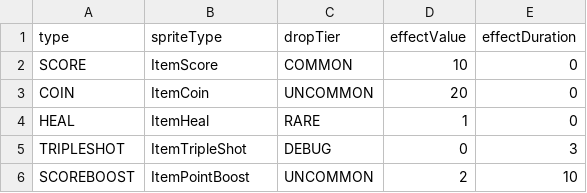
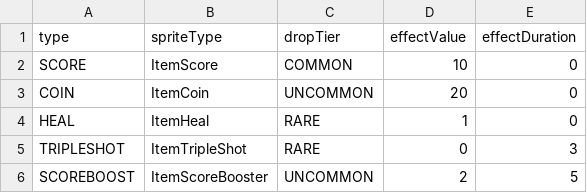
Before and after one commit to onlymi/Invaders-SDP-24788, a CSV file: res/item_db.csv, drawn as a sheet.

Commit message:
item: Add ScoreBooster item effects
ScoreBooster item logic complete. When in effect Ship gets score twice for five seconds. May need balancing.
Incorporates bug fixes from prior commits.

[res/item_db.csv]
Change SCOREBOOST spriteType.

[engine/GameState]
Modify score addition logic to double score if ItemEffectType.SCOREBOOST is active.

[engine/ItemManager]
Add SCOREBOOST to ItemType

[entity/Item]
Fix bug

```diff
--- a/res/item_db.csv
+++ b/res/item_db.csv
@@ -4,3 +4,3 @@ COIN,ItemCoin,UNCOMMON,20,0
 HEAL,ItemHeal,RARE,1,0
-TRIPLESHOT, ItemTripleShot, DEBUG, 0, 3
-SCOREBOOST, ItemPointBoost, UNCOMMON, 2, 10
+TRIPLESHOT, ItemTripleShot, RARE, 0, 3
+SCOREBOOST, ItemScoreBooster, UNCOMMON, 2, 5
```
Also changed, not shown: 4 other files.
